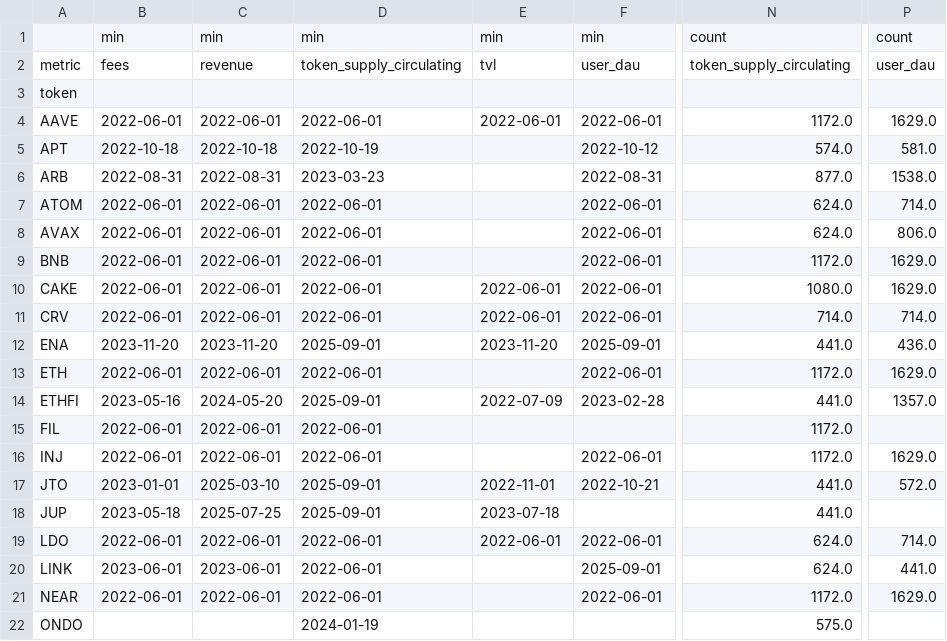
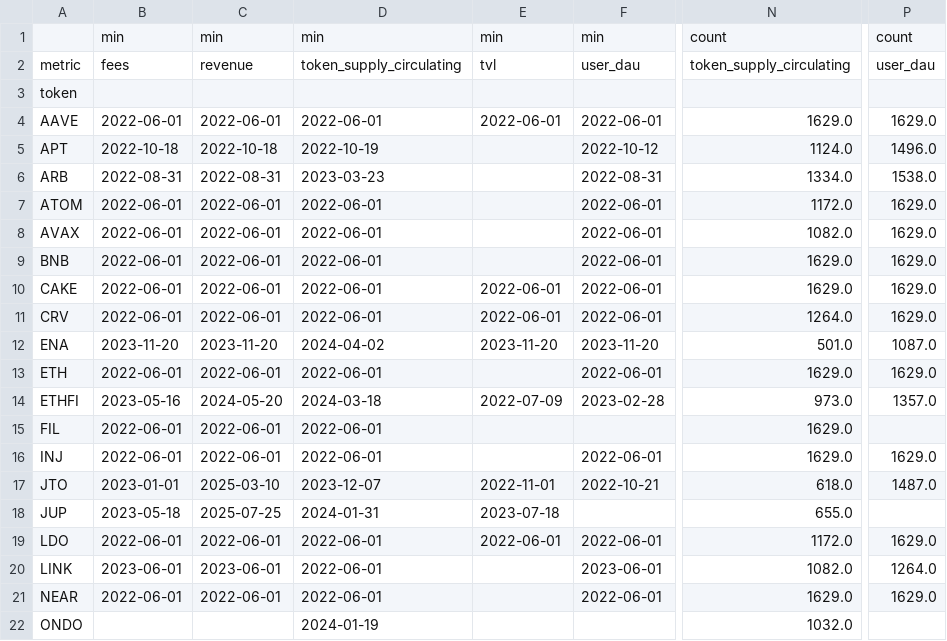
Before and after one commit to pelositoken/nautilus_trader, a CSV file: research/tt_edge_hunt/data/tt/coverage.csv, drawn as a sheet; only a part is shown, gaps mark what is left out; the diff covers the shown part only; the diff names each change by its address in the sheet, - before the commit and + after, or states it on an @@ line.

```diff
--- a/research/tt_edge_hunt/data/tt/coverage.csv
+++ b/research/tt_edge_hunt/data/tt/coverage.csv
-N4: 1172.0
+N4: 1629.0
-N5: 574.0
+N5: 1124.0
-P5: 581.0
+P5: 1496.0
-N6: 877.0
+N6: 1334.0
-N7: 624.0
+N7: 1172.0
-P7: 714.0
+P7: 1629.0
-N8: 624.0
+N8: 1082.0
-P8: 806.0
+P8: 1629.0
-N9: 1172.0
+N9: 1629.0
-N10: 1080.0
+N10: 1629.0
-N11: 714.0
+N11: 1264.0
-P11: 714.0
+P11: 1629.0
-D12: 2025-09-01
+D12: 2024-04-02
-F12: 2025-09-01
+F12: 2023-11-20
-N12: 441.0
+N12: 501.0
-P12: 436.0
+P12: 1087.0
-N13: 1172.0
+N13: 1629.0
-D14: 2025-09-01
+D14: 2024-03-18
-N14: 441.0
+N14: 973.0
-N15:N16: 1172.0
+N15:N16: 1629.0
-D17: 2025-09-01
+D17: 2023-12-07
-N17: 441.0
+N17: 618.0
-P17: 572.0
+P17: 1487.0
-D18: 2025-09-01
+D18: 2024-01-31
-N18: 441.0
+N18: 655.0
-N19: 624.0
+N19: 1172.0
-P19: 714.0
+P19: 1629.0
-F20: 2025-09-01
+F20: 2023-06-01
-N20: 624.0
+N20: 1082.0
-P20: 441.0
+P20: 1264.0
-N21: 1172.0
+N21: 1629.0
-N22: 575.0
+N22: 1032.0
```
Also changed, not shown: 21 edited cells elsewhere in this file, 4 other files.
